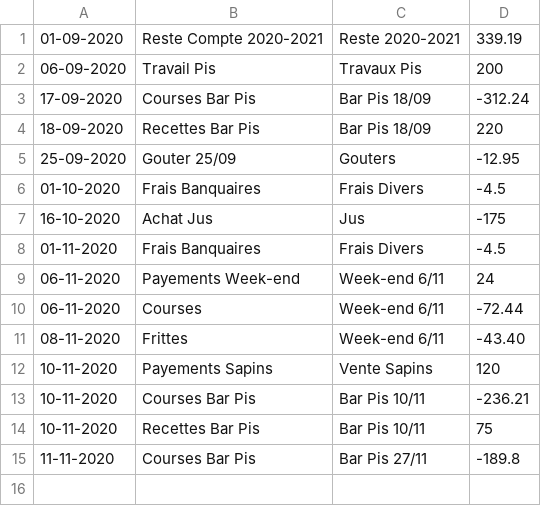
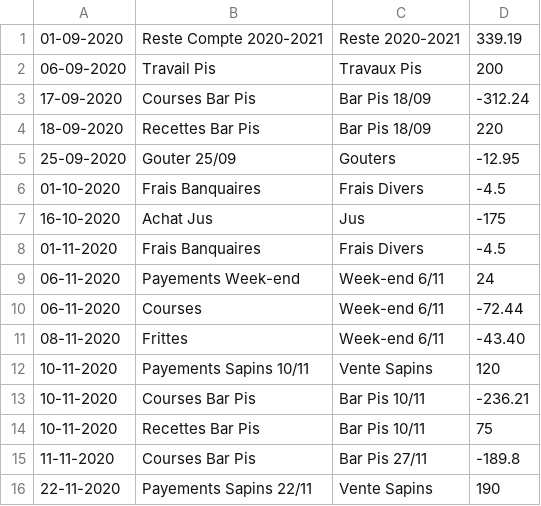
Before and after one commit to MaximeGodfriaux/ComptesPi, a CSV file: csv_files/compte.csv, drawn as a sheet.

Commit message:
Update Comptes 22/11

```diff
--- a/csv_files/compte.csv
+++ b/csv_files/compte.csv
@@ -11,3 +11,3 @@
 08-11-2020,Frittes,Week-end 6/11,-43.40
-10-11-2020,Payements Sapins,Vente Sapins,120
+10-11-2020,Payements Sapins 10/11,Vente Sapins,120
 10-11-2020,Courses Bar Pis,Bar Pis 10/11,-236.21
@@ -15 +15,2 @@
 11-11-2020,Courses Bar Pis,Bar Pis 27/11,-189.8
+22-11-2020,Payements Sapins 22/11,Vente Sapins,190
```
Also changed, not shown: 6 other files.
